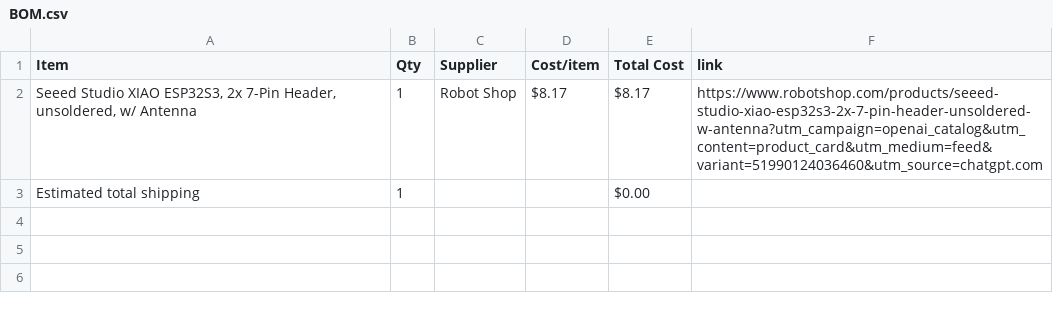
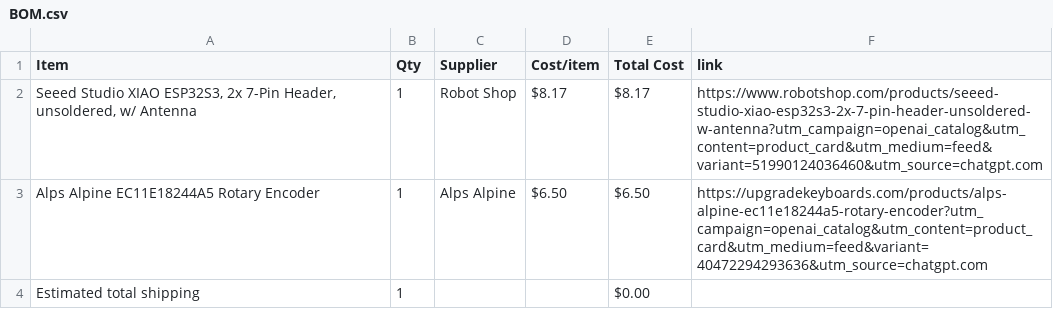
Before and after one commit to MPichhika2/MIDI-Keypad, a CSV file: BOM.csv, drawn as a sheet.

Commit message:
Sync Midi Keyboard from Half Life

```diff
--- a/BOM.csv
+++ b/BOM.csv
@@ -2,2 +2,3 @@ Item,Qty,Supplier,Cost/item,Total Cost,link
 "Seeed Studio XIAO ESP32S3, 2x 7-Pin Header, unsoldered, w/ Antenna",1,Robot Shop,$8.17,$8.17,https://www.robotshop.com/products/seeed-studio-xiao-esp32s3-2x-7-pin-header-unsoldered-w-antenna?utm_campaign=openai_catalog&utm_content=product_card&utm_medium=feed&variant=51990124036460&utm_source=chatgpt.com
+Alps Alpine EC11E18244A5 Rotary Encoder,1,Alps Alpine,$6.50,$6.50,https://upgradekeyboards.com/products/alps-alpine-ec11e18244a5-rotary-encoder?utm_campaign=openai_catalog&utm_content=product_card&utm_medium=feed&variant=40472294293636&utm_source=chatgpt.com
 Estimated total shipping,1,,,$0.00,
```
